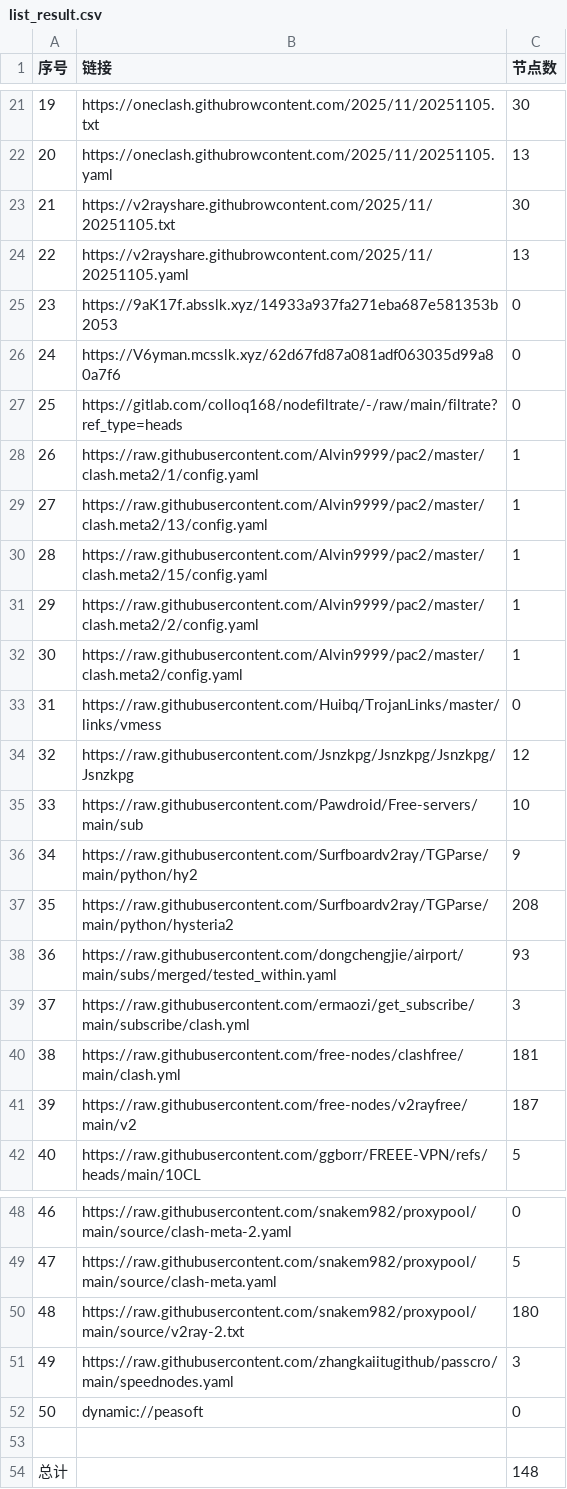
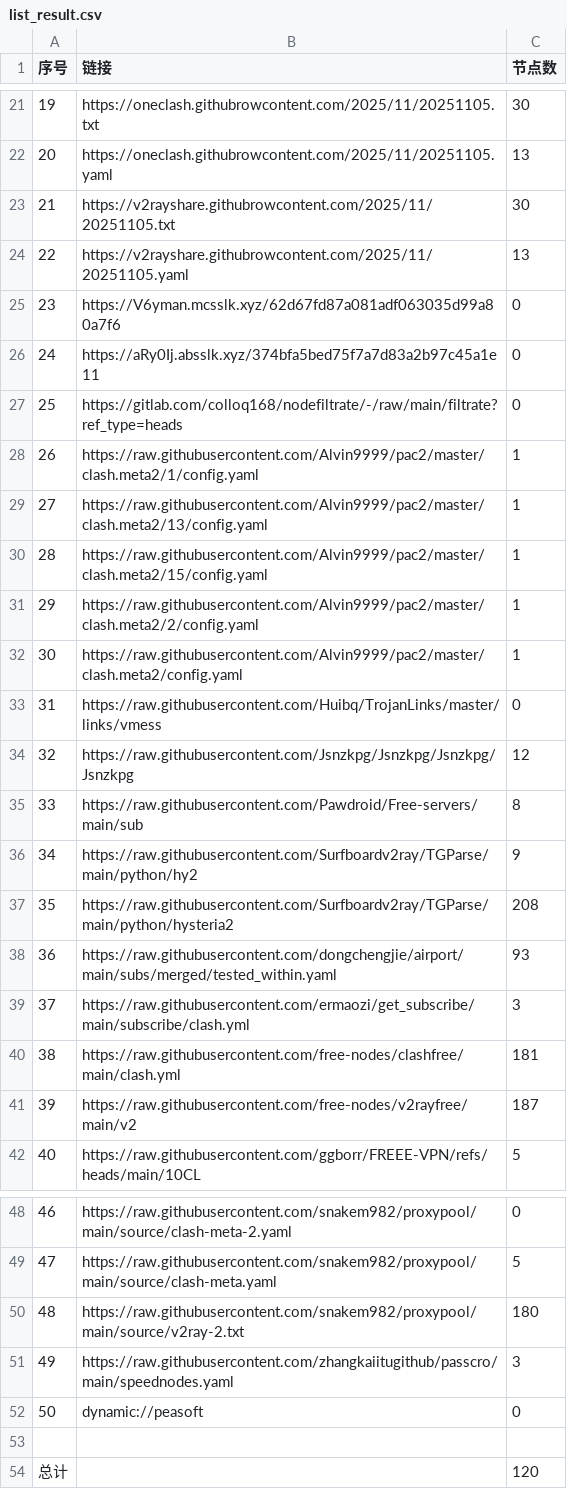
Before and after one commit to eshao731/AutoMergePublicNodes, a CSV file: list_result.csv, drawn as a sheet; only a part is shown, gaps mark what is left out.

```diff
--- a/list_result.csv
+++ b/list_result.csv
@@ -24,4 +24,4 @@
 22,https://v2rayshare.githubrowcontent.com/2025/11/20251105.yaml,13
-23,https://9aK17f.absslk.xyz/14933a937fa271eba687e581353b2053,0
-24,https://V6yman.mcsslk.xyz/62d67fd87a081adf063035d99a80a7f6,0
+23,https://V6yman.mcsslk.xyz/62d67fd87a081adf063035d99a80a7f6,0
+24,https://aRy0Ij.absslk.xyz/374bfa5bed75f7a7d83a2b97c45a1e11,0
 25,https://gitlab.com/colloq168/nodefiltrate/-/raw/main/filtrate?ref_type=heads,0
@@ -34,3 +34,3 @@
 32,https://raw.githubusercontent.com/Jsnzkpg/Jsnzkpg/Jsnzkpg/Jsnzkpg,12
-33,https://raw.githubusercontent.com/Pawdroid/Free-servers/main/sub,10
+33,https://raw.githubusercontent.com/Pawdroid/Free-servers/main/sub,8
 34,https://raw.githubusercontent.com/Surfboardv2ray/TGParse/main/python/hy2,9
@@ -53,2 +53,2 @@
 
-总计,,148
+总计,,120
```
Also changed, not shown: 20 other files.
